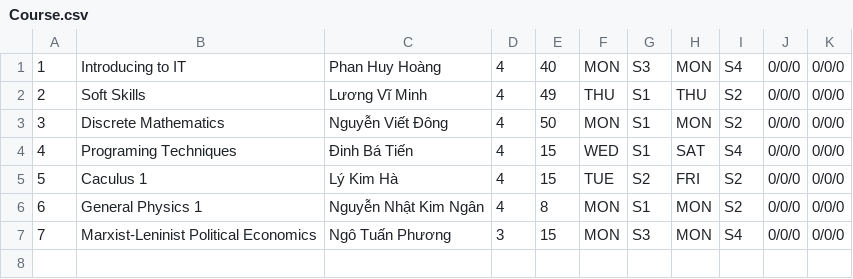
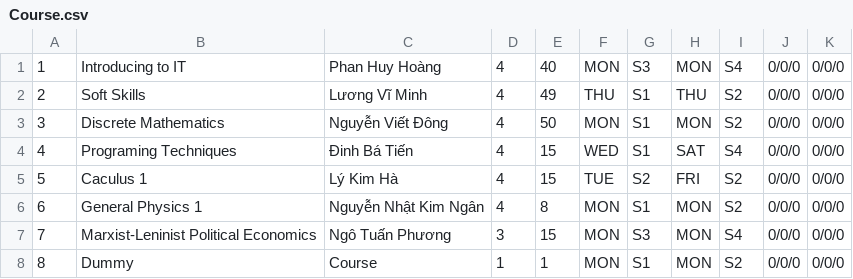
Before and after one commit to HuynhNguyen0811/CRS_20CLC11_G11, a CSV file: CRS_20CLC11_G11/CRS_20CLC11_G11/Data/Course/Course.csv, drawn as a sheet.

Commit message:
check full slot of course to enroll

```diff
--- a/CRS_20CLC11_G11/CRS_20CLC11_G11/Data/Course/Course.csv
+++ b/CRS_20CLC11_G11/CRS_20CLC11_G11/Data/Course/Course.csv
@@ -7 +7,2 @@
 7,Marxist-Leninist Political Economics,Ngô Tuấn Phương,3,15,MON,S3,MON,S4,0/0/0,0/0/0
+8,Dummy,Course,1,1,MON,S1,MON,S2,0/0/0,0/0/0
```
Also changed, not shown: 11 other files.
